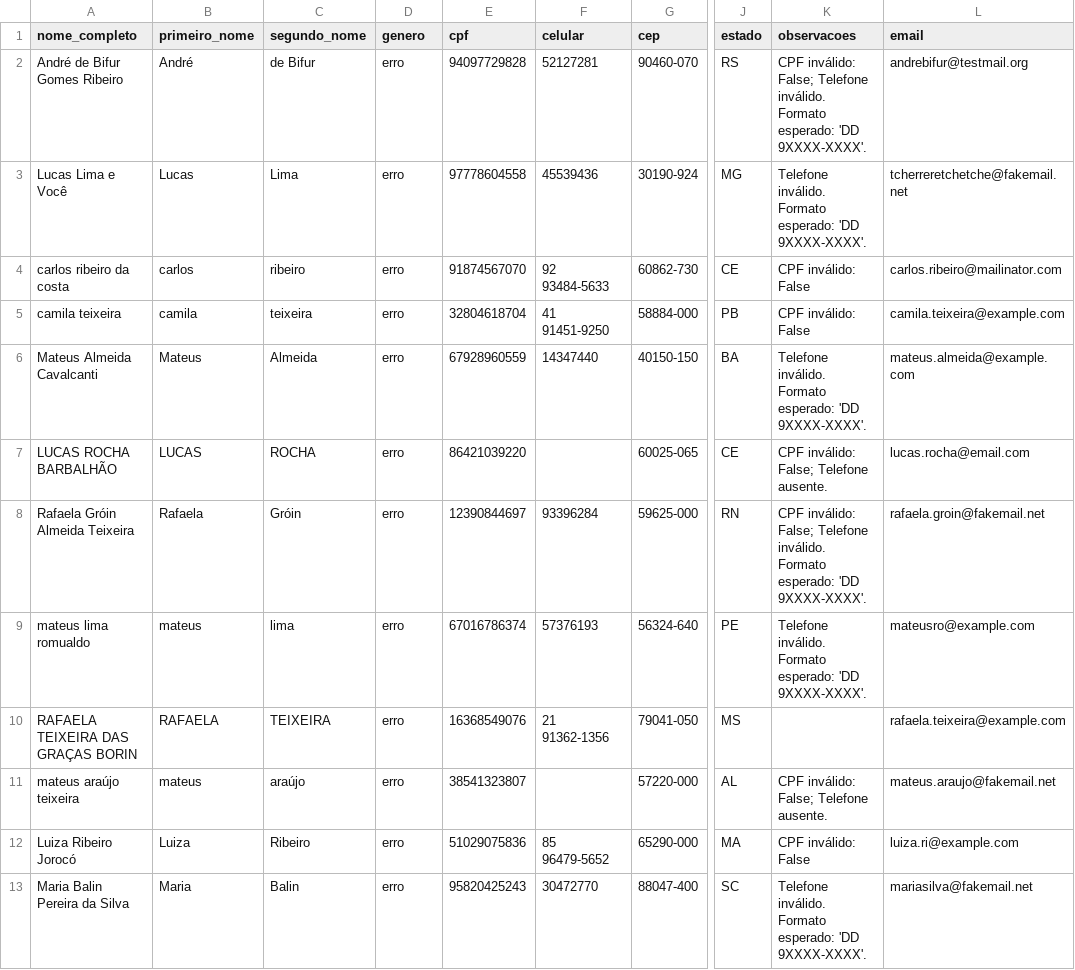
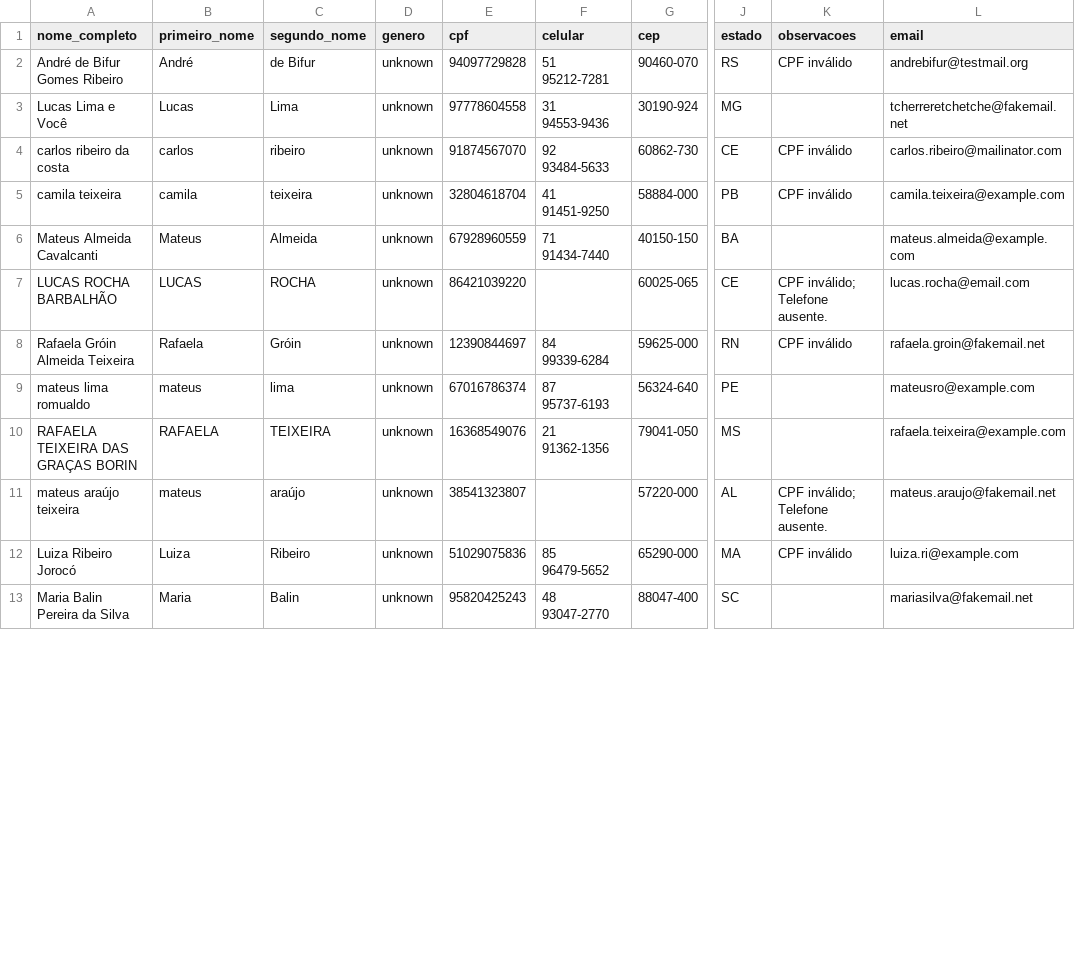
Before and after one commit to leandrosfreitas/AnaliseDeDados, a CSV file: src/repo/lista_clientes_saida.csv, drawn as a sheet; only a part is shown, gaps mark what is left out; the diff covers the shown part only; the diff names each change by its address in the sheet, - before the commit and + after, or states it on an @@ line.

```diff
--- a/src/repo/lista_clientes_saida.csv
+++ b/src/repo/lista_clientes_saida.csv
-D2:D13 (genero): erro
+D2:D13 (genero): unknown
-F2 (celular): 52127281
+F2 (celular): 51 95212-7281
-K2 (observacoes): CPF inválido: False; Telefone inválido. Formato esperado: 'DD 9XXXX-XXXX'.
+K2 (observacoes): CPF inválido
-F3 (celular): 45539436
+F3 (celular): 31 94553-9436
-K3 (observacoes): Telefone inválido. Formato esperado: 'DD 9XXXX-XXXX'.
+K3 (observacoes): (empty)
-K4:K5 (observacoes): CPF inválido: False
+K4:K5 (observacoes): CPF inválido
-F6 (celular): 14347440
+F6 (celular): 71 91434-7440
-K6 (observacoes): Telefone inválido. Formato esperado: 'DD 9XXXX-XXXX'.
+K6 (observacoes): (empty)
-K7 (observacoes): CPF inválido: False; Telefone ausente.
+K7 (observacoes): CPF inválido; Telefone ausente.
-F8 (celular): 93396284
+F8 (celular): 84 99339-6284
-K8 (observacoes): CPF inválido: False; Telefone inválido. Formato esperado: 'DD 9XXXX-XXXX'.
+K8 (observacoes): CPF inválido
-F9 (celular): 57376193
+F9 (celular): 87 95737-6193
-K9 (observacoes): Telefone inválido. Formato esperado: 'DD 9XXXX-XXXX'.
+K9 (observacoes): (empty)
-K11 (observacoes): CPF inválido: False; Telefone ausente.
+K11 (observacoes): CPF inválido; Telefone ausente.
-K12 (observacoes): CPF inválido: False
+K12 (observacoes): CPF inválido
-F13 (celular): 30472770
+F13 (celular): 48 93047-2770
-K13 (observacoes): Telefone inválido. Formato esperado: 'DD 9XXXX-XXXX'.
+K13 (observacoes): (empty)
```
Also changed, not shown: 89 edited cells elsewhere in this file, 11 other files.
